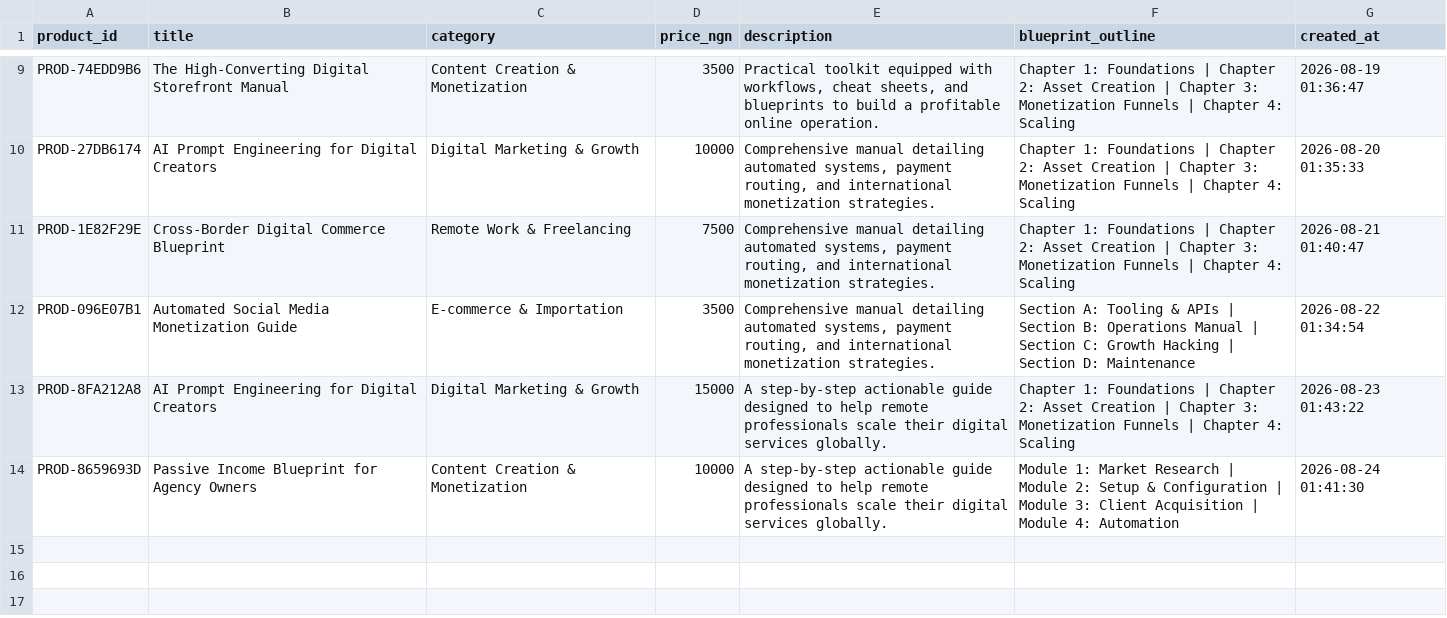
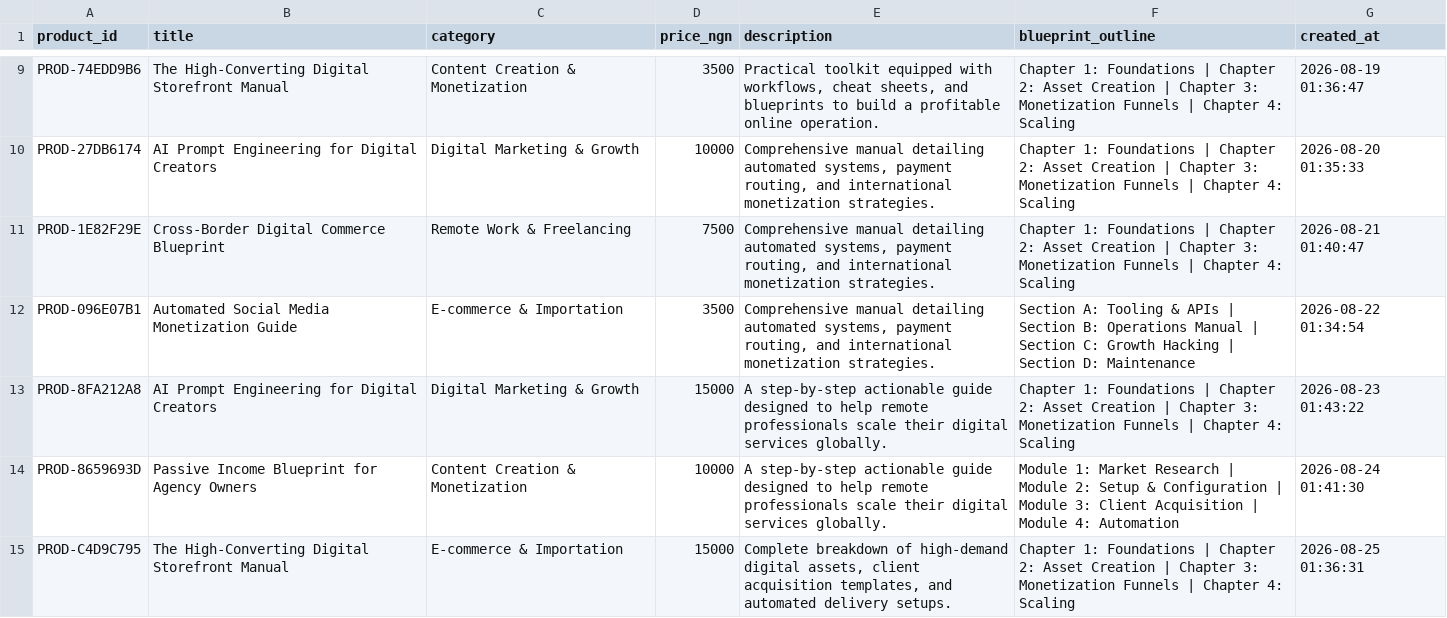
Before and after one commit to Gpowerluv/products.csv, a CSV file: products.csv, drawn as a sheet; only a part is shown, gaps mark what is left out; the diff names each change by its address in the sheet, - before the commit and + after, or states it on an @@ line.

```diff
--- a/products.csv
+++ b/products.csv
+row 15: PROD-C4D9C795 | The High-Converting Digital Storefront Manual | E-commerce & Importation | 15000 | Complete breakdown of high-demand digital assets, client acquisition templates, and automated delivery setups. | Chapter 1: Foundations | Chapter 2: Asset Creation | Chapter 3: Monetization Funnels | Chapter 4: Scaling | 2026-08-25 01:36:31
```
